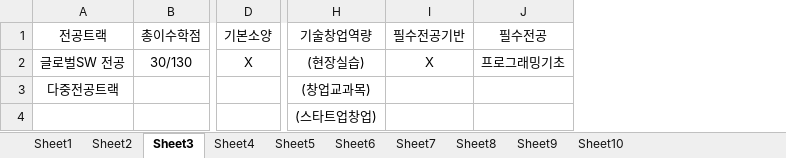
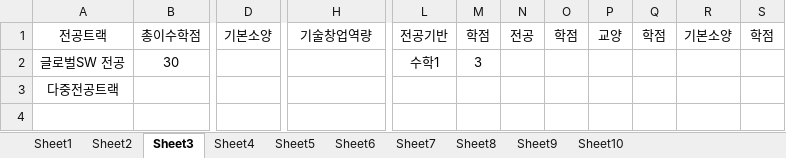
Before and after one commit to o-star/software_design, an Excel workbook: 학생경력정보.xlsx, sheet Sheet3, drawn as a sheet; only a part is shown, gaps mark what is left out; values as stored, in another font and other column widths than the file's, no borders; removed rows and columns are numbered as before the commit, all else as after; rows hold the shown columns only; the diff covers the shown part only; the diff names each change by its address in the sheet, - before the commit and + after, or states it on an @@ line.

```diff
--- a/학생경력정보.xlsx (sheet Sheet3)
+++ b/학생경력정보.xlsx (sheet Sheet3)
-column I, rows 1-2: 필수전공기반 | X
-column J, rows 1-2: 필수전공 | 프로그래밍기초
+column L, rows 1-2: 전공기반 | 수학1
+column M, rows 1-2: 학점 | 3
+column N, row 1: 전공
+column O, row 1: 학점
+column P, row 1: 교양
+column Q, row 1: 학점
+column R, row 1: 기본소양
+column S, row 1: 학점
-B2: 30/130
+B2: 30
-D2: X
+D2: (empty)
-H2: (현장실습)
+H2: (empty)
-H3: (창업교과목)
+H3: (empty)
-row 4:  |  |  | (스타트업창업)
```
Also changed, not shown: 5 edited cells elsewhere in this sheet, sheet Sheet4, sheet Sheet10, sheet Sheet8, sheet Sheet7, sheet Sheet6, sheet Sheet9, 3 more sheets, 졸업요건.xlsx, 6 other files.
